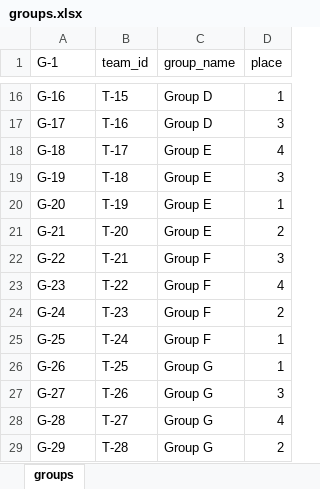
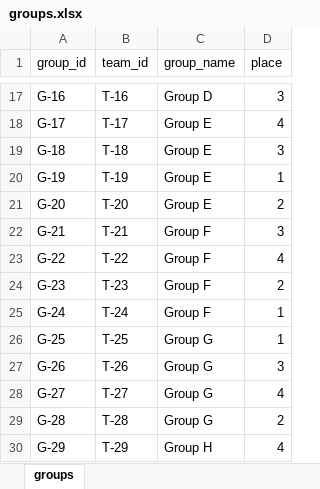
Before and after one commit to 539622RAR/db_6assingment, an Excel workbook: data/groups.xlsx, sheet groups, drawn as a sheet; only a part is shown, gaps mark what is left out; values as stored, in another font and other column widths than the file's, no borders; addresses are those after the commit; the diff covers the shown part only; the diff names each change by its address in the sheet, - before the commit and + after, or states it on an @@ line.

```diff
--- a/data/groups.xlsx (sheet groups)
+++ b/data/groups.xlsx (sheet groups)
-A1: G-1
+A1: group_id
-B17 (team_id): T-15
+B17 (team_id): T-16
-D17 (place): 1
+D17 (place): 3
-B18 (team_id): T-16
+B18 (team_id): T-17
-C18 (group_name): Group D
+C18 (group_name): Group E
-D18 (place): 3
+D18 (place): 4
-B19 (team_id): T-17
+B19 (team_id): T-18
-D19 (place): 4
+D19 (place): 3
-B20 (team_id): T-18
+B20 (team_id): T-19
-D20 (place): 3
+D20 (place): 1
-B21 (team_id): T-19
+B21 (team_id): T-20
-D21 (place): 1
+D21 (place): 2
-B22 (team_id): T-20
+B22 (team_id): T-21
-C22 (group_name): Group E
+C22 (group_name): Group F
-D22 (place): 2
+D22 (place): 3
-B23 (team_id): T-21
+B23 (team_id): T-22
-D23 (place): 3
+D23 (place): 4
-B24 (team_id): T-22
+B24 (team_id): T-23
-D24 (place): 4
+D24 (place): 2
-B25 (team_id): T-23
+B25 (team_id): T-24
-D25 (place): 2
+D25 (place): 1
-B26 (team_id): T-24
+B26 (team_id): T-25
-C26 (group_name): Group F
+C26 (group_name): Group G
-B27 (team_id): T-25
+B27 (team_id): T-26
-D27 (place): 1
+D27 (place): 3
-B28 (team_id): T-26
+B28 (team_id): T-27
-D28 (place): 3
+D28 (place): 4
-B29 (team_id): T-27
+B29 (team_id): T-28
-D29 (place): 4
+D29 (place): 2
-B30 (team_id): T-28
+B30 (team_id): T-29
-C30 (group_name): Group G
+C30 (group_name): Group H
-D30 (place): 2
+D30 (place): 4
```
Also changed, not shown: 1 added row, 1 removed row and 37 edited cells elsewhere in this sheet, 2 other files.
